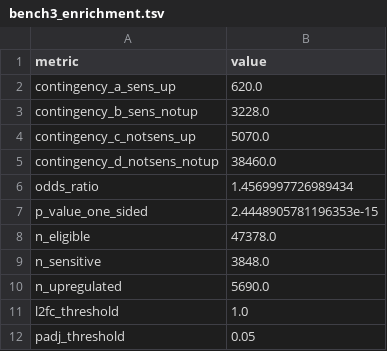
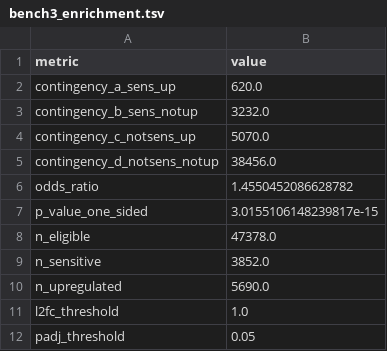
Before and after one commit to FullLengthFanatic/craft, a TSV file: benchmarks/figures/bench3_enrichment.tsv, drawn as a sheet.

Commit message:
docs + bench + bump to v1.7.0
Document the consolidated single NMD call (nmd_status/nmd_rule/nmd_confidence/
nmd_basis), the resolved-only 3'UTR, and the report overhaul across features.md
(now the 60-column reference), methods.md, user_guide, and README. Bench 3
re-run figures regenerated on the resolved nmd_status (OR 1.455, p=3.0e-15,
matching the former geometric label since GENCODE self-isoforms resolve to the
same stop). Version 1.6.1 -> 1.7.0.

```diff
--- a/benchmarks/figures/bench3_enrichment.tsv
+++ b/benchmarks/figures/bench3_enrichment.tsv
@@ -2,9 +2,9 @@ metric	value
 contingency_a_sens_up	620.0
-contingency_b_sens_notup	3228.0
+contingency_b_sens_notup	3232.0
 contingency_c_notsens_up	5070.0
-contingency_d_notsens_notup	38460.0
-odds_ratio	1.4569997726989434
-p_value_one_sided	2.4448905781196353e-15
+contingency_d_notsens_notup	38456.0
+odds_ratio	1.4550452086628782
+p_value_one_sided	3.0155106148239817e-15
 n_eligible	47378.0
-n_sensitive	3848.0
+n_sensitive	3852.0
 n_upregulated	5690.0
```
Also changed, not shown: 9 other files.
